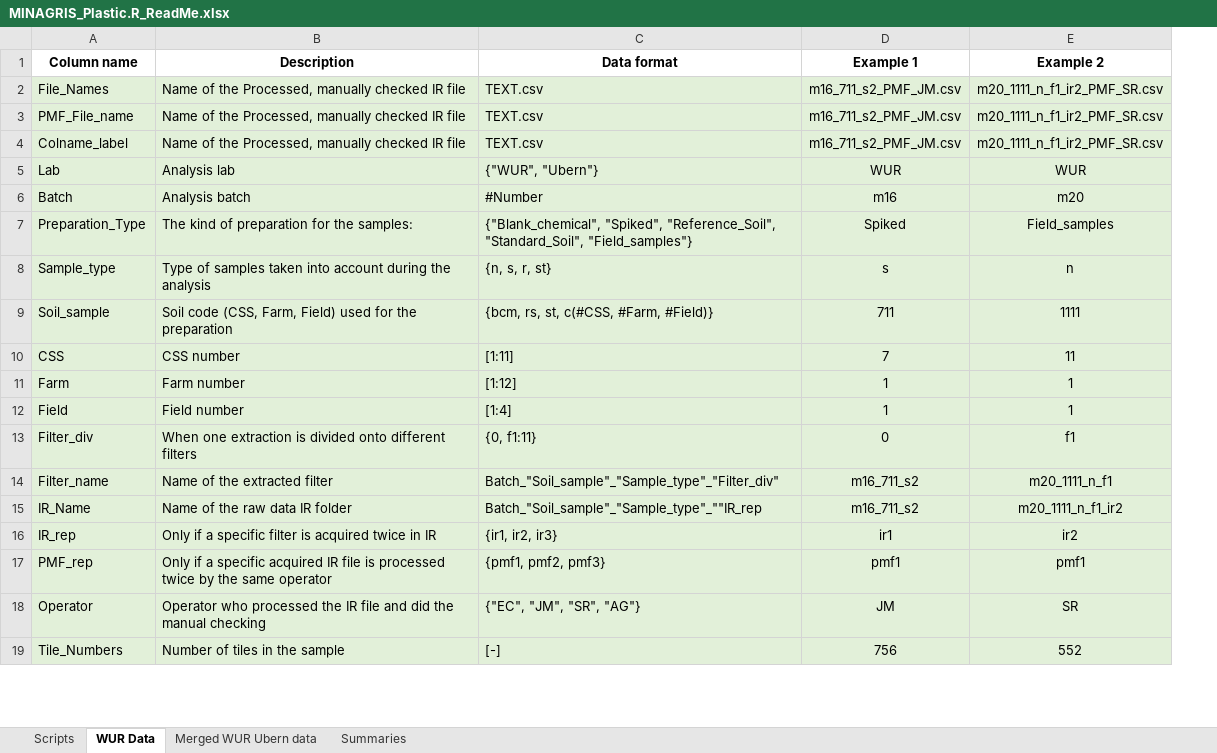
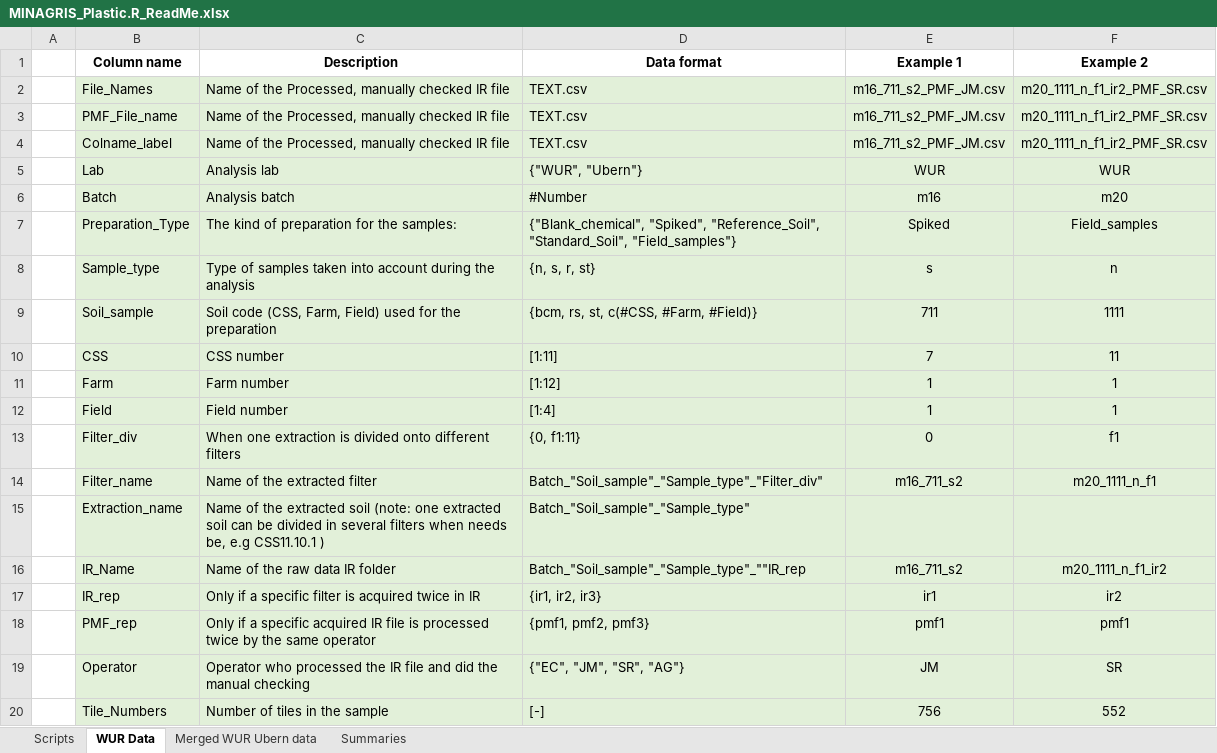
Before and after one commit to NGBeriot/MINAGRIS_Microplastic_Soil_Assessmnent, an Excel workbook: MINAGRIS_Plastic.R_ReadMe.xlsx, sheet WUR Data, drawn as a sheet; only a part is shown; values as stored, in another font and other column widths than the file's, no borders; the diff names each change by its address in the sheet, - before the commit and + after, or states it on an @@ line.

```diff
--- a/MINAGRIS_Plastic.R_ReadMe.xlsx (sheet WUR Data)
+++ b/MINAGRIS_Plastic.R_ReadMe.xlsx (sheet WUR Data)
+column A, empty
+row 15:  | Extraction_name | Name of the extracted soil (note: one extracted soil can be divided in several filters when needs be, e.g CSS11.10.1 ) | Batch_"Soil_sample"_"Sample_type"
```
Also changed, not shown: sheet Scripts, sheet Summaries, Txt_translation_table.xlsx, 4 other files.
